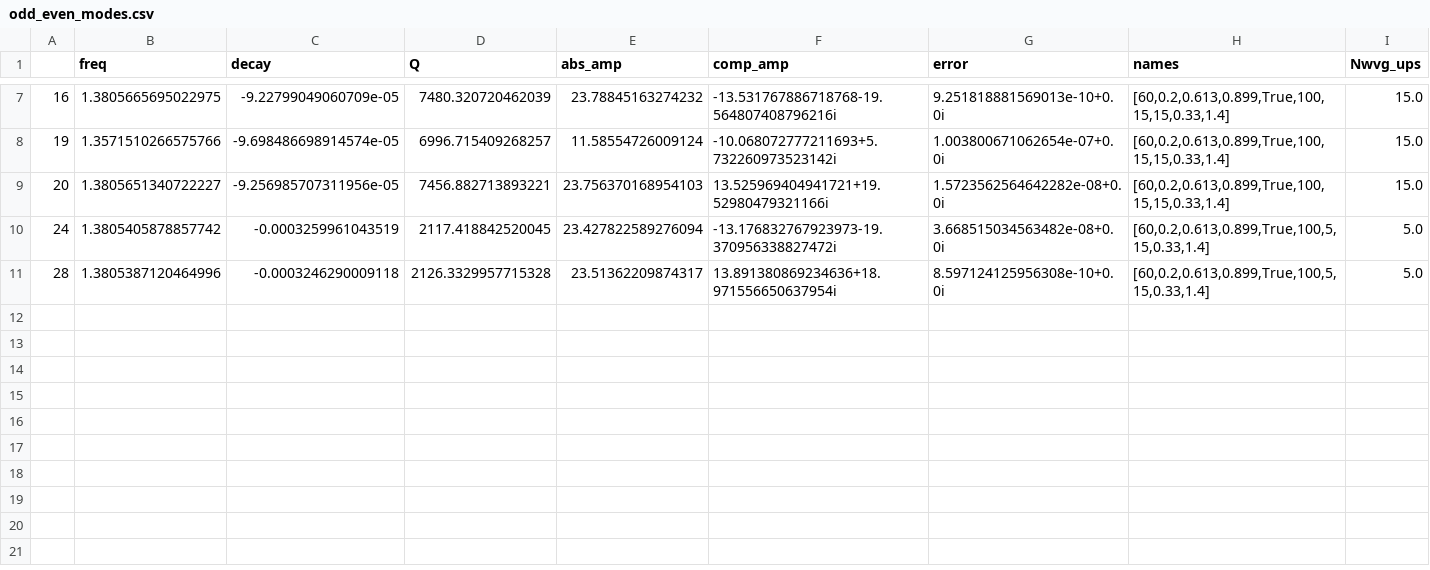
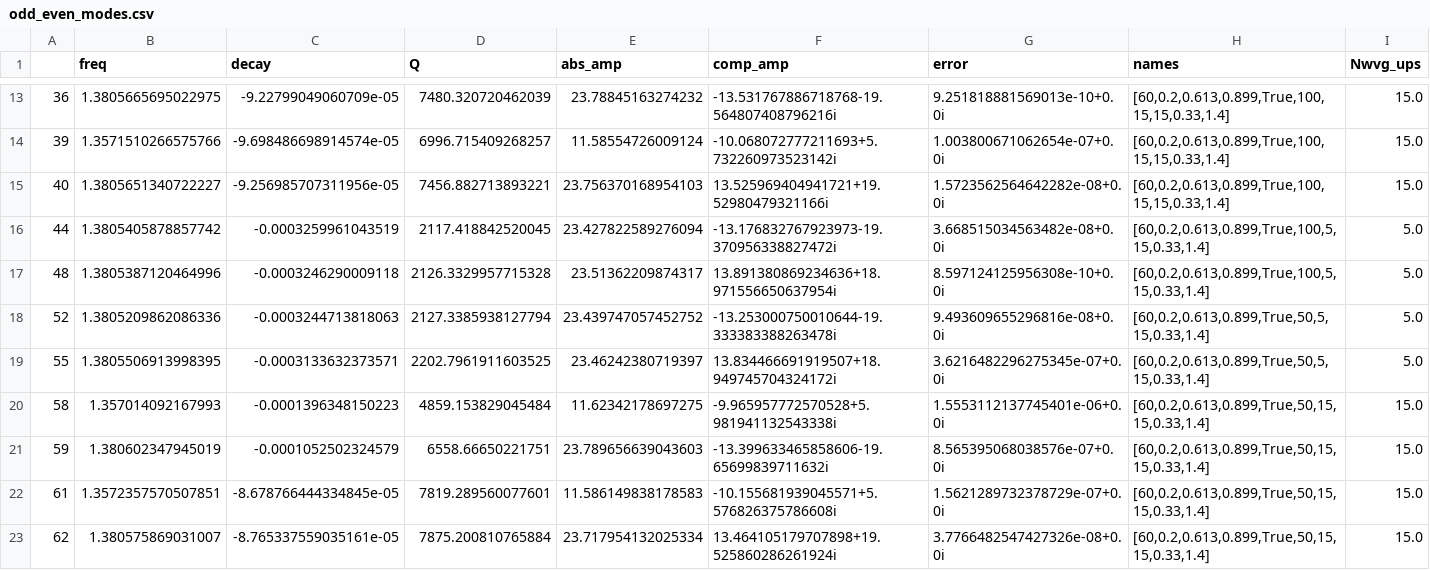
Before and after one commit to jmiu19/MEEP_Simulation, a CSV file: nonReciprocal_coupling/output/odd_even_modes.csv, drawn as a sheet; only a part is shown, gaps mark what is left out; addresses are those after the commit; rows hold the shown columns only; the diff covers the shown part only; the diff names each change by its address in the sheet, - before the commit and + after, or states it on an @@ line.

Commit message:
finish non-reciprocal simulation for NwvgUps3/5/15 NwvgLos15 with symmetric source

```diff
--- a/nonReciprocal_coupling/output/odd_even_modes.csv
+++ b/nonReciprocal_coupling/output/odd_even_modes.csv
-A13: 16
+A13: 36
-A14: 19
+A14: 39
-A15: 20
+A15: 40
-A16: 24
+A16: 44
-A17: 28
+A17: 48
+row 18: 52 | 1.3805209862086336 | -0.0003244713818063 | 2127.3385938127794 | 23.439747057452752 | -13.253000750010644-19.333383388263478i | 9.493609655296816e-08+0.0i | [60,0.2,0.613,0.899,True,50,5,15,0.33,1.4] | 5.0
+row 19: 55 | 1.3805506913998395 | -0.0003133632373571 | 2202.7961911603525 | 23.46242380719397 | 13.834466691919507+18.949745704324172i | 3.6216482296275345e-07+0.0i | [60,0.2,0.613,0.899,True,50,5,15,0.33,1.4] | 5.0
+row 20: 58 | 1.357014092167993 | -0.0001396348150223 | 4859.153829045484 | 11.62342178697275 | -9.965957772570528+5.981941132543338i | 1.5553112137745401e-06+0.0i | [60,0.2,0.613,0.899,True,50,15,15,0.33,1.4] | 15.0
+row 21: 59 | 1.380602347945019 | -0.0001052502324579 | 6558.66650221751 | 23.789656639043603 | -13.399633465858606-19.65699839711632i | 8.565395068038576e-07+0.0i | [60,0.2,0.613,0.899,True,50,15,15,0.33,1.4] | 15.0
+row 22: 61 | 1.3572357570507851 | -8.678766444334845e-05 | 7819.289560077601 | 11.586149838178583 | -10.155681939045571+5.576826375786608i | 1.5621289732378729e-07+0.0i | [60,0.2,0.613,0.899,True,50,15,15,0.33,1.4] | 15.0
+row 23: 62 | 1.380575869031007 | -8.765337559035161e-05 | 7875.200810765884 | 23.717954132025334 | 13.464105179707898+19.525860286261924i | 3.7766482547427326e-08+0.0i | [60,0.2,0.613,0.899,True,50,15,15,0.33,1.4] | 15.0
```
Also changed, not shown: 6 added rows and 5 edited cells elsewhere in this file, nonReciprocal_coupling/parameters.csv, 41 other files.
